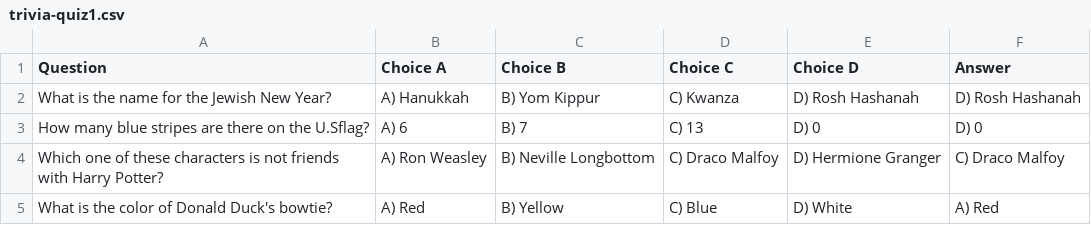
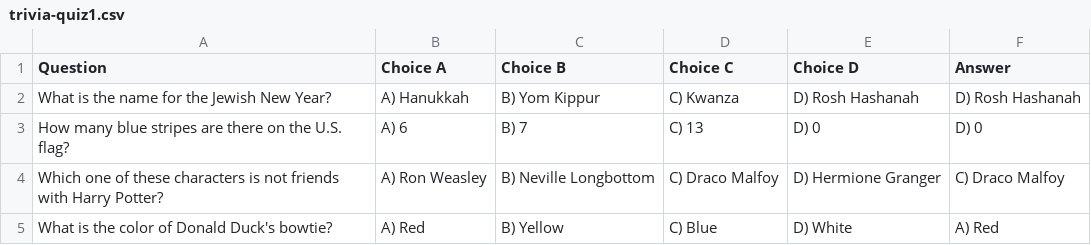
Before and after one commit to CS126SP20/final-project-jananir2, a CSV file: assets/trivia-quiz1.csv, drawn as a sheet; only a part is shown; the diff names each change by its address in the sheet, - before the commit and + after, or states it on an @@ line.

```diff
--- a/assets/trivia-quiz1.csv
+++ b/assets/trivia-quiz1.csv
-A3 (Question): …on the U.Sflag?
+A3 (Question): …on the U.S. flag?
```
Also changed, not shown: 6 other files.
